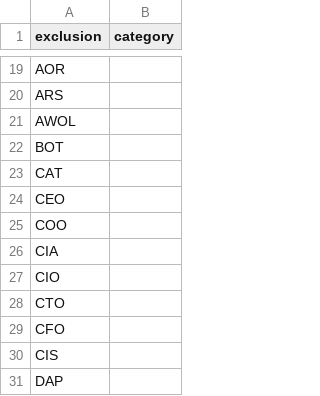
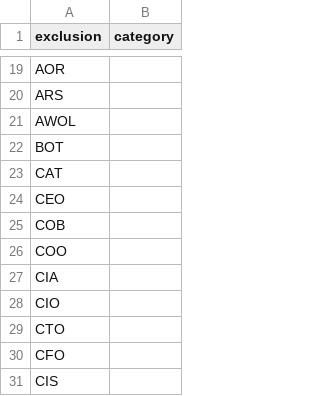
Before and after one commit to OpenSextant/Xponents, a CSV file: solr/solr4/gazetteer/conf/filters/non-placenames,acronym.csv, drawn as a sheet; only a part is shown, gaps mark what is left out; the shorter side is filled out with more unchanged rows.

```diff
--- a/solr/solr4/gazetteer/conf/filters/non-placenames,acronym.csv
+++ b/solr/solr4/gazetteer/conf/filters/non-placenames,acronym.csv
@@ -24,2 +24,3 @@ CAT,
 CEO,
+COB,
 COO,
```
Also changed, not shown: solr/solr4/gazetteer/conf/filters/non-placenames.csv.
